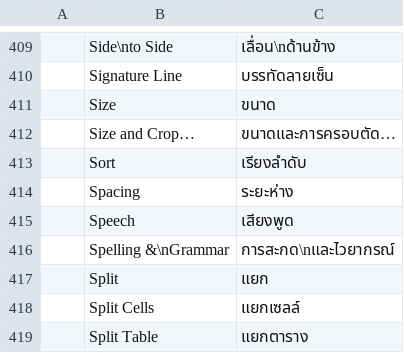
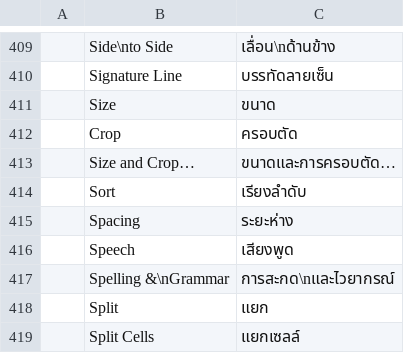
Before and after one commit to chanonss/khiankrub, a TSV file: crates/ui-egui/src/i18n/th.tsv, drawn as a sheet; only a part is shown, gaps mark what is left out; the shorter side is filled out with more unchanged rows.

```diff
--- a/crates/ui-egui/src/i18n/th.tsv
+++ b/crates/ui-egui/src/i18n/th.tsv
@@ -411,2 +411,3 @@
 	Size	ขนาด
+	Crop	ครอบตัด
 	Size and Crop…	ขนาดและการครอบตัด…
```
Also changed, not shown: 49 other files.
